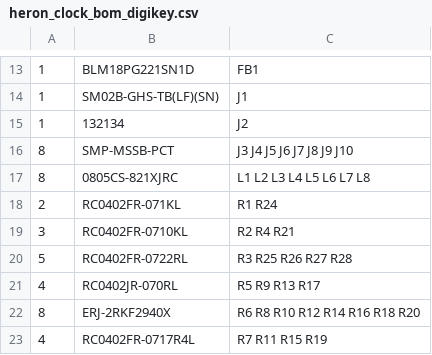
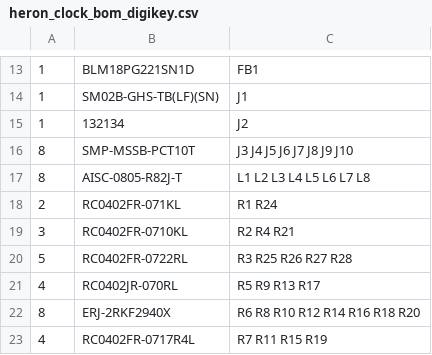
Before and after one commit to Austin-Hunter1/HERON, a CSV file: Hardware/clock_board_revB/project/fab/heron_clock_bom_digikey.csv, drawn as a sheet; only a part is shown, gaps mark what is left out.

```diff
--- a/Hardware/clock_board_revB/project/fab/heron_clock_bom_digikey.csv
+++ b/Hardware/clock_board_revB/project/fab/heron_clock_bom_digikey.csv
@@ -15,4 +15,4 @@
 1,132134,J2
-8,SMP-MSSB-PCT,J3 J4 J5 J6 J7 J8 J9 J10
-8,0805CS-821XJRC,L1 L2 L3 L4 L5 L6 L7 L8
+8,SMP-MSSB-PCT10T,J3 J4 J5 J6 J7 J8 J9 J10
+8,AISC-0805-R82J-T,L1 L2 L3 L4 L5 L6 L7 L8
 2,RC0402FR-071KL,R1 R24
```
Also changed, not shown: Hardware/clock_board_revB/bom_sources.csv, Hardware/clock_board_revB/project/fab/heron_clock_bom.csv, 17 other files.
